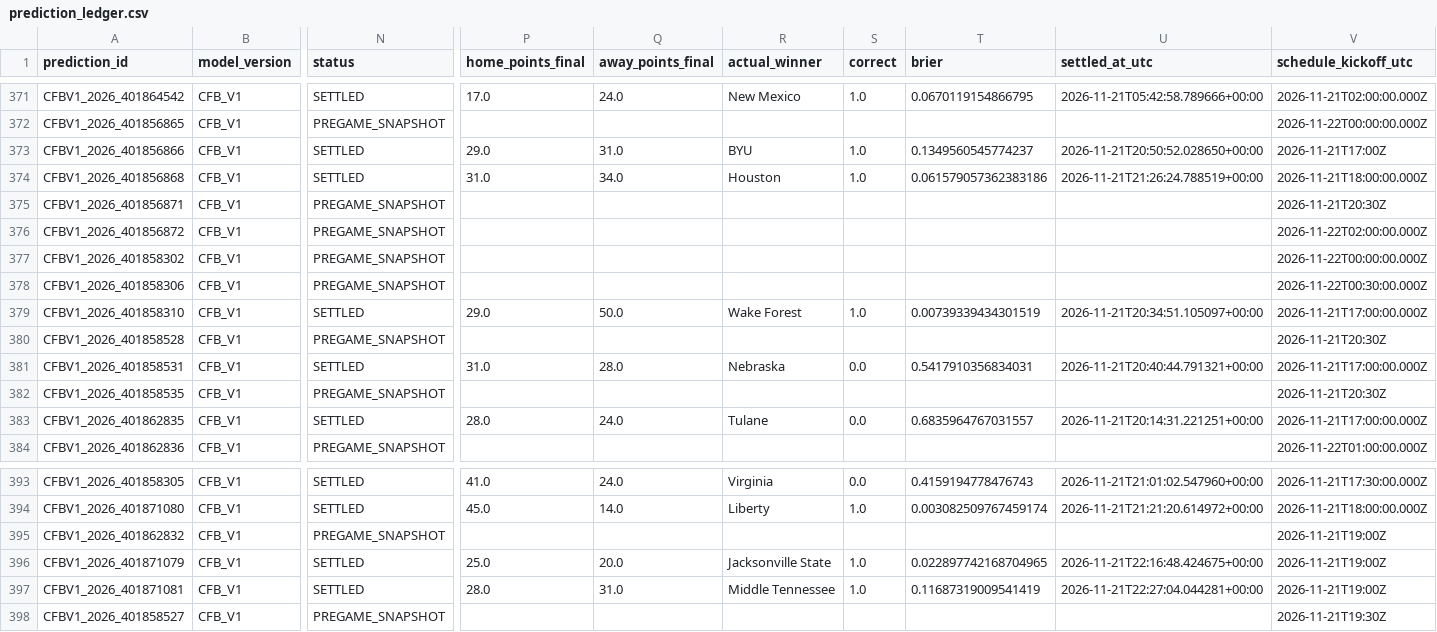
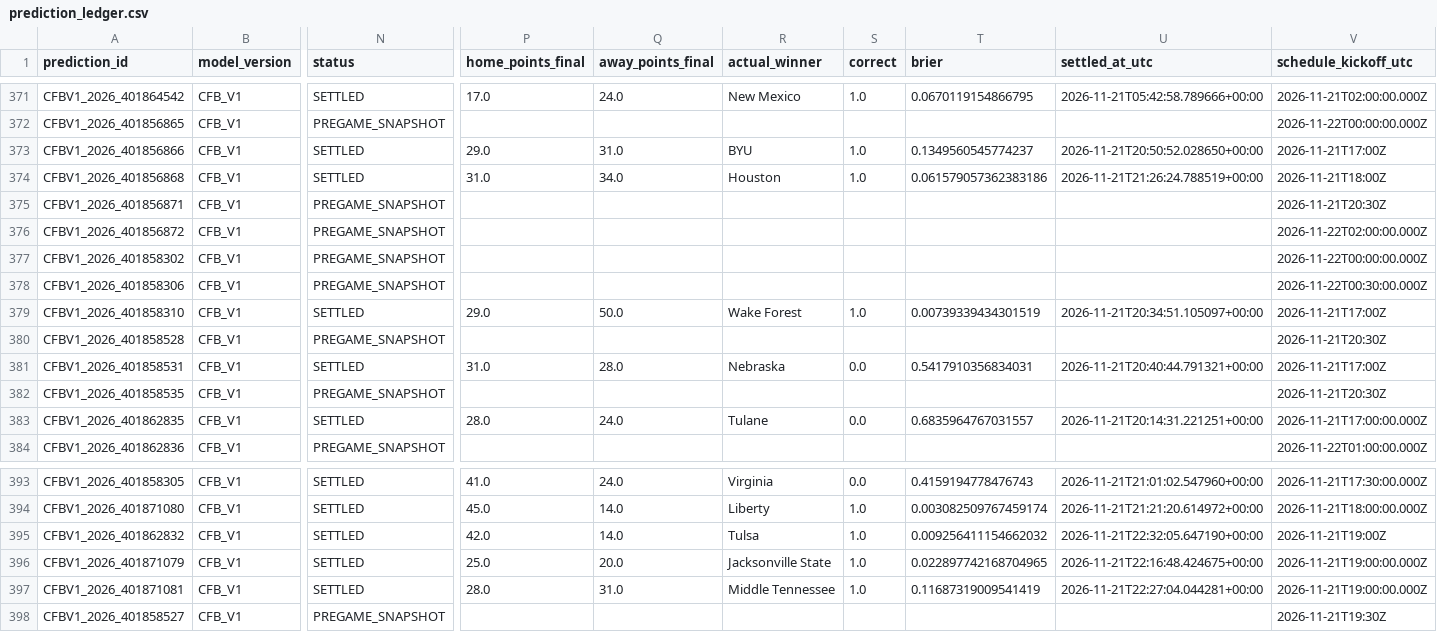
Before and after one commit to bp111301/bp-sports, a CSV file: data/cfb/ledger/prediction_ledger.csv, drawn as a sheet; only a part is shown, gaps mark what is left out; the diff names each change by its address in the sheet, - before the commit and + after, or states it on an @@ line.

```diff
--- a/data/cfb/ledger/prediction_ledger.csv
+++ b/data/cfb/ledger/prediction_ledger.csv
-V374 (schedule_kickoff_utc): 2026-11-21T18:00:00.000Z
+V374 (schedule_kickoff_utc): 2026-11-21T18:00Z
-V379 (schedule_kickoff_utc): 2026-11-21T17:00:00.000Z
+V379 (schedule_kickoff_utc): 2026-11-21T17:00Z
-V381 (schedule_kickoff_utc): 2026-11-21T17:00:00.000Z
+V381 (schedule_kickoff_utc): 2026-11-21T17:00Z
-N395 (status): PREGAME_SNAPSHOT
+N395 (status): SETTLED
-P395 (home_points_final): (empty)
+P395 (home_points_final): 42.0
-Q395 (away_points_final): (empty)
+Q395 (away_points_final): 14.0
-R395 (actual_winner): (empty)
+R395 (actual_winner): Tulsa
-S395 (correct): (empty)
+S395 (correct): 1.0
-T395 (brier): (empty)
+T395 (brier): 0.009256411154662032
-U395 (settled_at_utc): (empty)
+U395 (settled_at_utc): 2026-11-21T22:32:05.647190+00:00
-V396:V397 (schedule_kickoff_utc): 2026-11-21T19:00Z
+V396:V397 (schedule_kickoff_utc): 2026-11-21T19:00:00.000Z
```
Also changed, not shown: data/cfb/v2_shadow/verified_prediction_ledger.csv, 3 other files.
